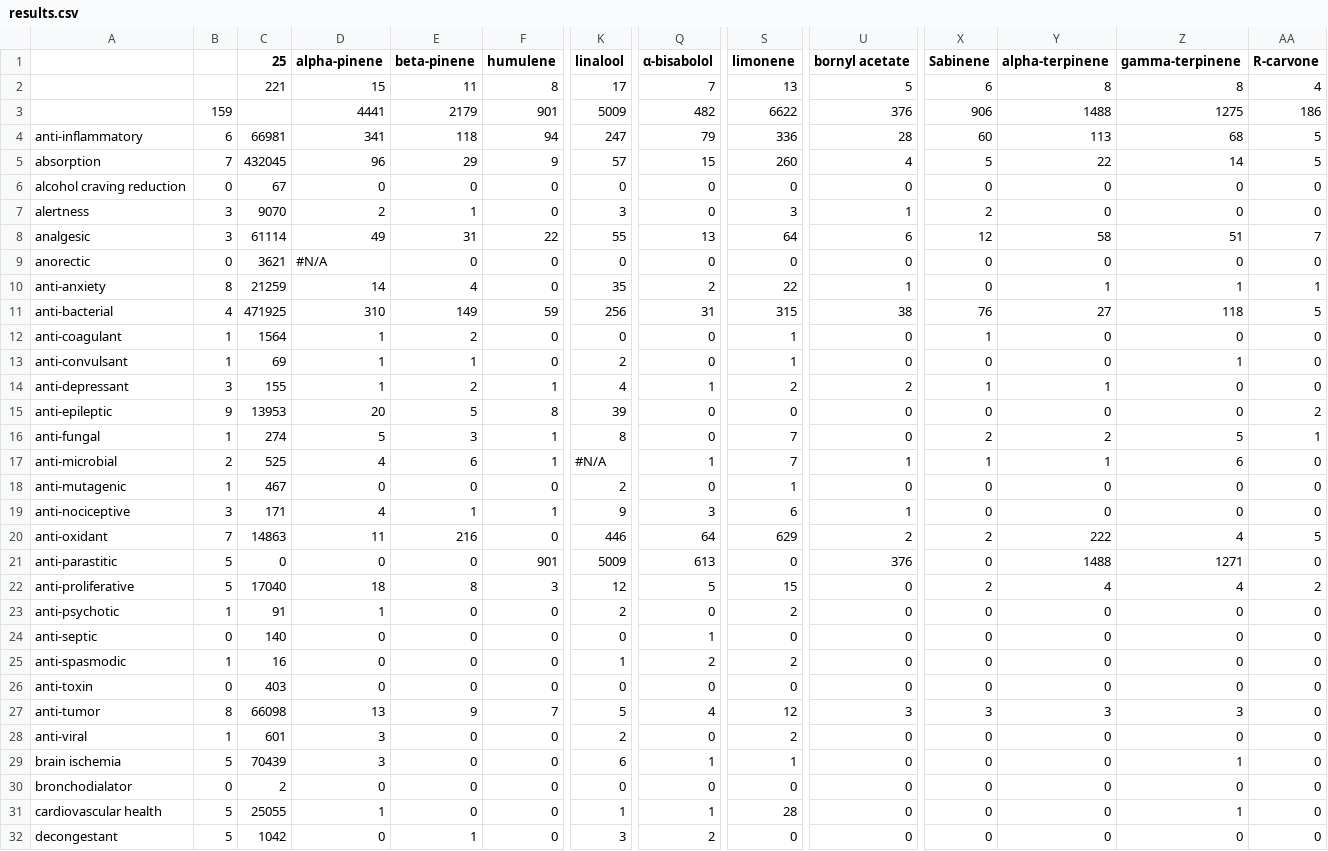
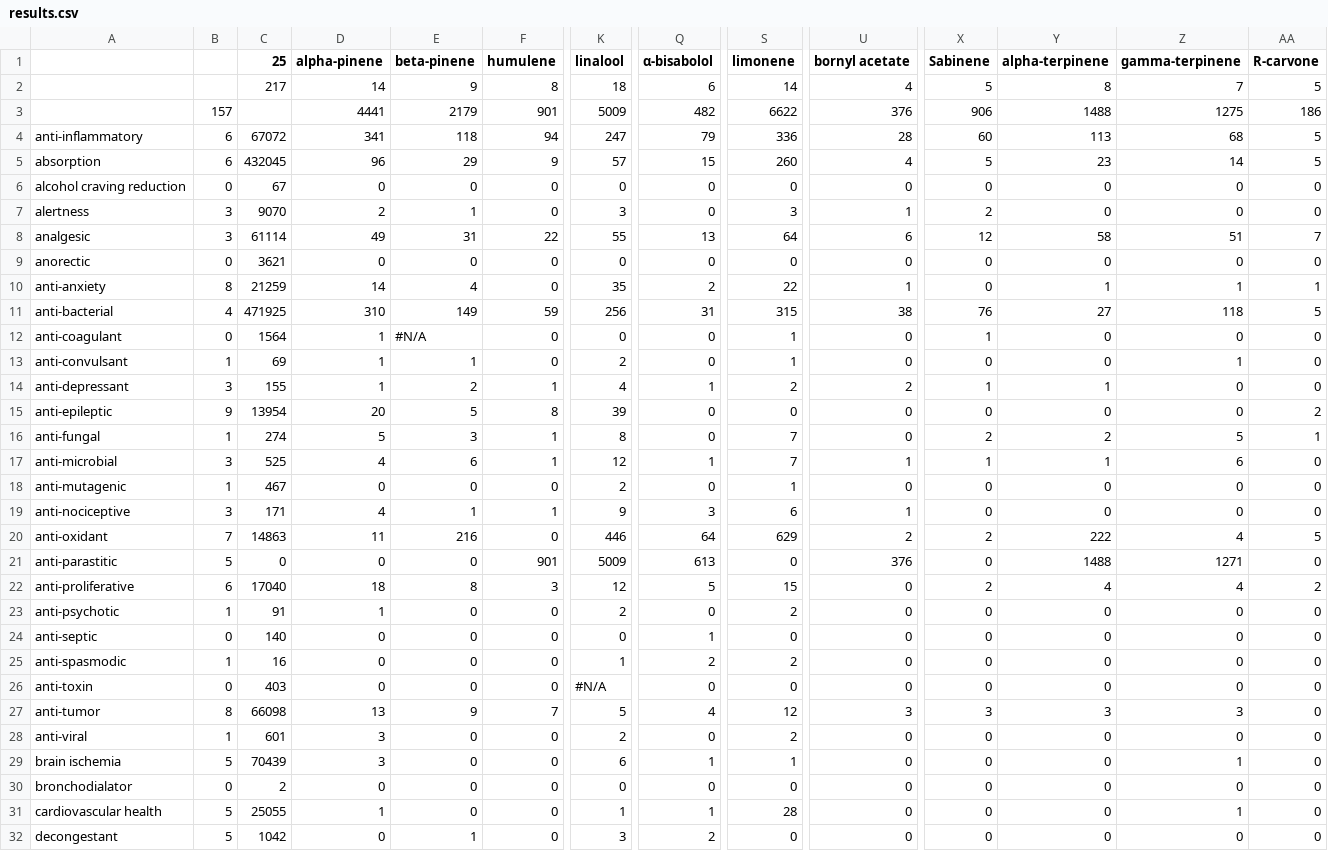
Before and after one commit to Terpedia/terpmed, a CSV file: data/results.csv, drawn as a sheet; only a part is shown, gaps mark what is left out; the diff covers the shown part only; the diff names each change by its address in the sheet, - before the commit and + after, or states it on an @@ line.

```diff
--- a/data/results.csv
+++ b/data/results.csv
-C2 (25): 221
+C2 (25): 217
-D2 (alpha-pinene): 15
+D2 (alpha-pinene): 14
-E2 (beta-pinene): 11
+E2 (beta-pinene): 9
-K2 (linalool): 17
+K2 (linalool): 18
-Q2 (α-bisabolol): 7
+Q2 (α-bisabolol): 6
-S2 (limonene): 13
+S2 (limonene): 14
-U2 (bornyl acetate): 5
+U2 (bornyl acetate): 4
-X2 (Sabinene): 6
+X2 (Sabinene): 5
-Z2 (gamma-terpinene): 8
+Z2 (gamma-terpinene): 7
-AA2 (R-carvone): 4
+AA2 (R-carvone): 5
-B3: 159
+B3: 157
-C4 (25): 66981
+C4 (25): 67072
-B5: 7
+B5: 6
-Y5 (alpha-terpinene): 22
+Y5 (alpha-terpinene): 23
-D9 (alpha-pinene): #N/A
+D9 (alpha-pinene): 0
-B12: 1
+B12: 0
-E12 (beta-pinene): 2
+E12 (beta-pinene): #N/A
-C15 (25): 13953
+C15 (25): 13954
-B17: 2
+B17: 3
-K17 (linalool): #N/A
+K17 (linalool): 12
-B22: 5
+B22: 6
-K26 (linalool): 0
+K26 (linalool): #N/A
```
Also changed, not shown: 10 edited cells elsewhere in this file, public/results.csv, 2 other files.
